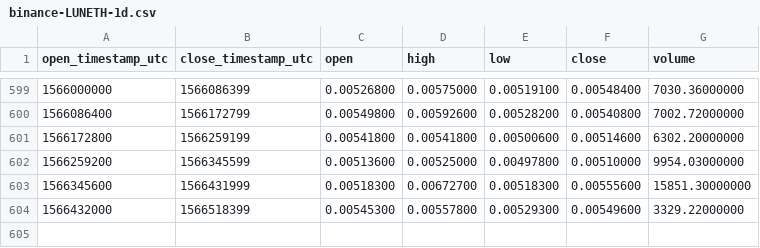
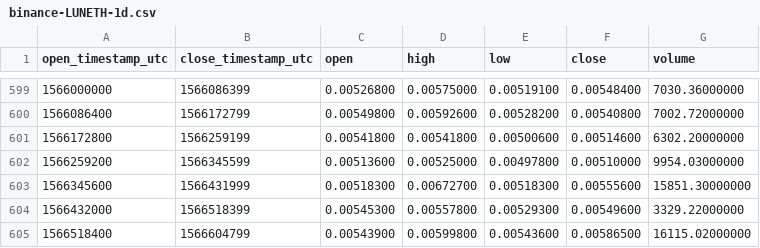
Before and after one commit to cryptobigbro/binance-LUNETH, a CSV file: binance-LUNETH-1d.csv, drawn as a sheet; only a part is shown, gaps mark what is left out.

Commit message:
Update OHLCV data.

```diff
--- a/binance-LUNETH-1d.csv
+++ b/binance-LUNETH-1d.csv
@@ -604 +604,2 @@ open_timestamp_utc,close_timestamp_utc,open,high,low,close,volume
 1566432000,1566518399,0.00545300,0.00557800,0.00529300,0.00549600,3329.22000000
+1566518400,1566604799,0.00543900,0.00599800,0.00543600,0.00586500,16115.02000000
```
Also changed, not shown: 1 other file.
